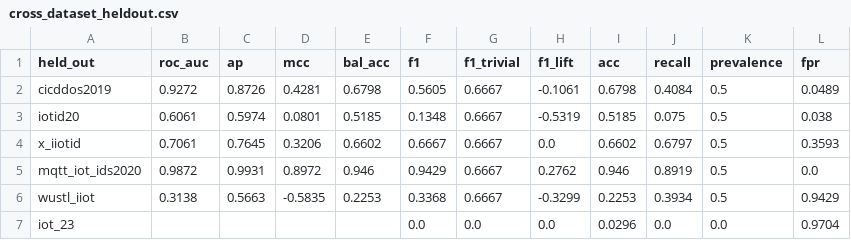
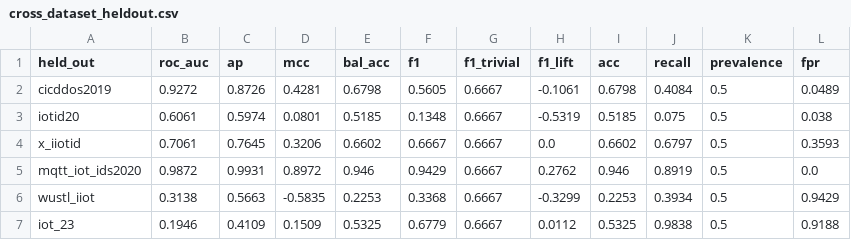
Before and after one commit to malharc373/IoT_IDS, a CSV file: demo/results/cross_dataset_heldout.csv, drawn as a sheet.

```diff
--- a/demo/results/cross_dataset_heldout.csv
+++ b/demo/results/cross_dataset_heldout.csv
@@ -6,2 +6,2 @@ mqtt_iot_ids2020,0.9872,0.9931,0.8972,0.946,0.9429,0.6667,0.2762,0.946,0.8919,0.
 wustl_iiot,0.3138,0.5663,-0.5835,0.2253,0.3368,0.6667,-0.3299,0.2253,0.3934,0.5,0.9429
-iot_23,,,,,0.0,0.0,0.0,0.0296,0.0,0.0,0.9704
+iot_23,0.1946,0.4109,0.1509,0.5325,0.6779,0.6667,0.0112,0.5325,0.9838,0.5,0.9188
```
Also changed, not shown: demo/results/cross_dataset_auc_matrix.csv, demo/results/cross_dataset_lift_matrix.csv, 15 other files.
